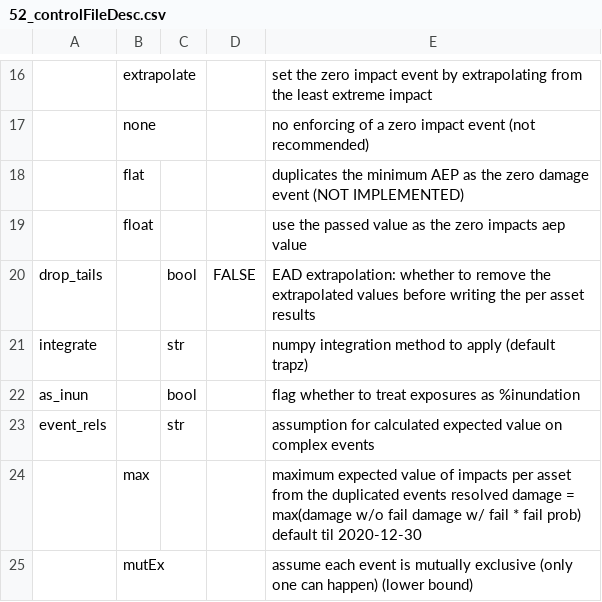
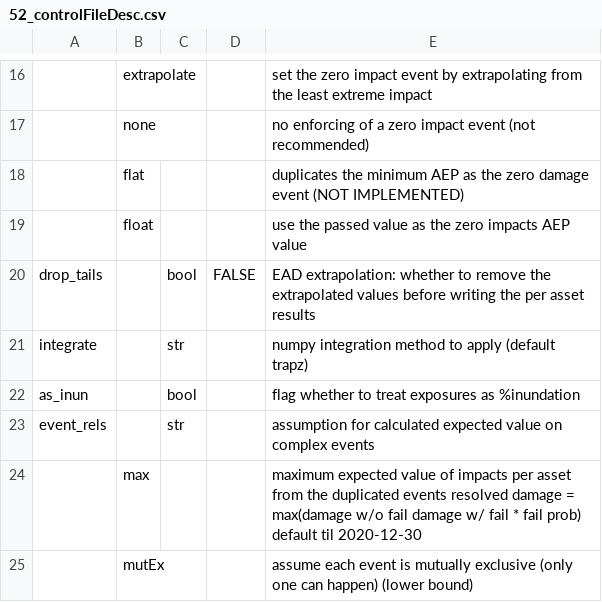
Before and after one commit to NRCan/CanFlood, a CSV file: docs/source/tables/52_controlFileDesc.csv, drawn as a sheet; only a part is shown, gaps mark what is left out; the diff names each change by its address in the sheet, - before the commit and + after, or states it on an @@ line.

```diff
--- a/docs/source/tables/52_controlFileDesc.csv
+++ b/docs/source/tables/52_controlFileDesc.csv
-E19: …zero impacts aep value
+E19: …zero impacts AEP value
```
Also changed, not shown: 1 other file.
